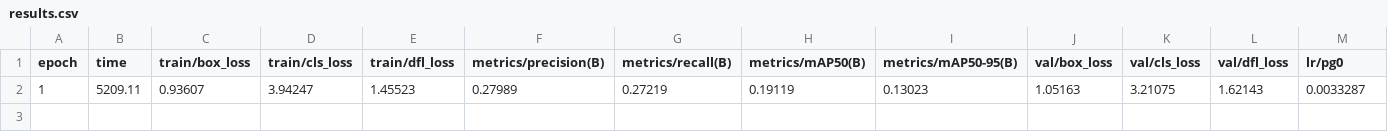
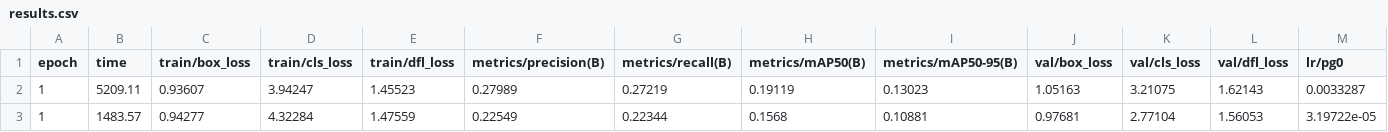
Before and after one commit to Oynex/FoodApp, a CSV file: saved/yolov8_uec_food100/results.csv, drawn as a sheet; only a part is shown; rows hold the shown columns only; the diff names each change by its address in the sheet, - before the commit and + after, or states it on an @@ line.

Commit message:
epoch 1

```diff
--- a/saved/yolov8_uec_food100/results.csv
+++ b/saved/yolov8_uec_food100/results.csv
+row 3: 1 | 1483.57 | 0.94277 | 4.32284 | 1.47559 | 0.22549 | 0.22344 | 0.1568 | 0.10881 | 0.97681 | 2.77104 | 1.56053 | 3.19722e-05
```
Also changed, not shown: 24 other files.
